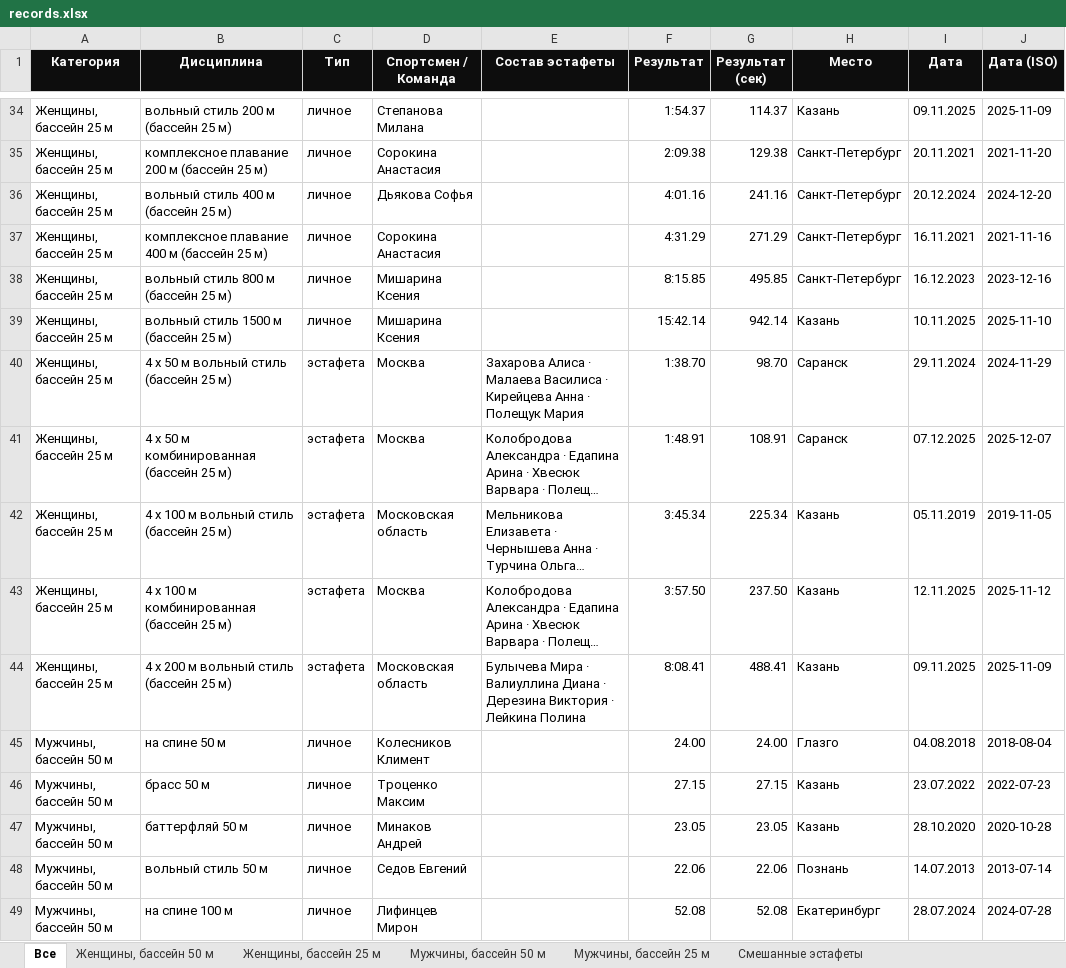
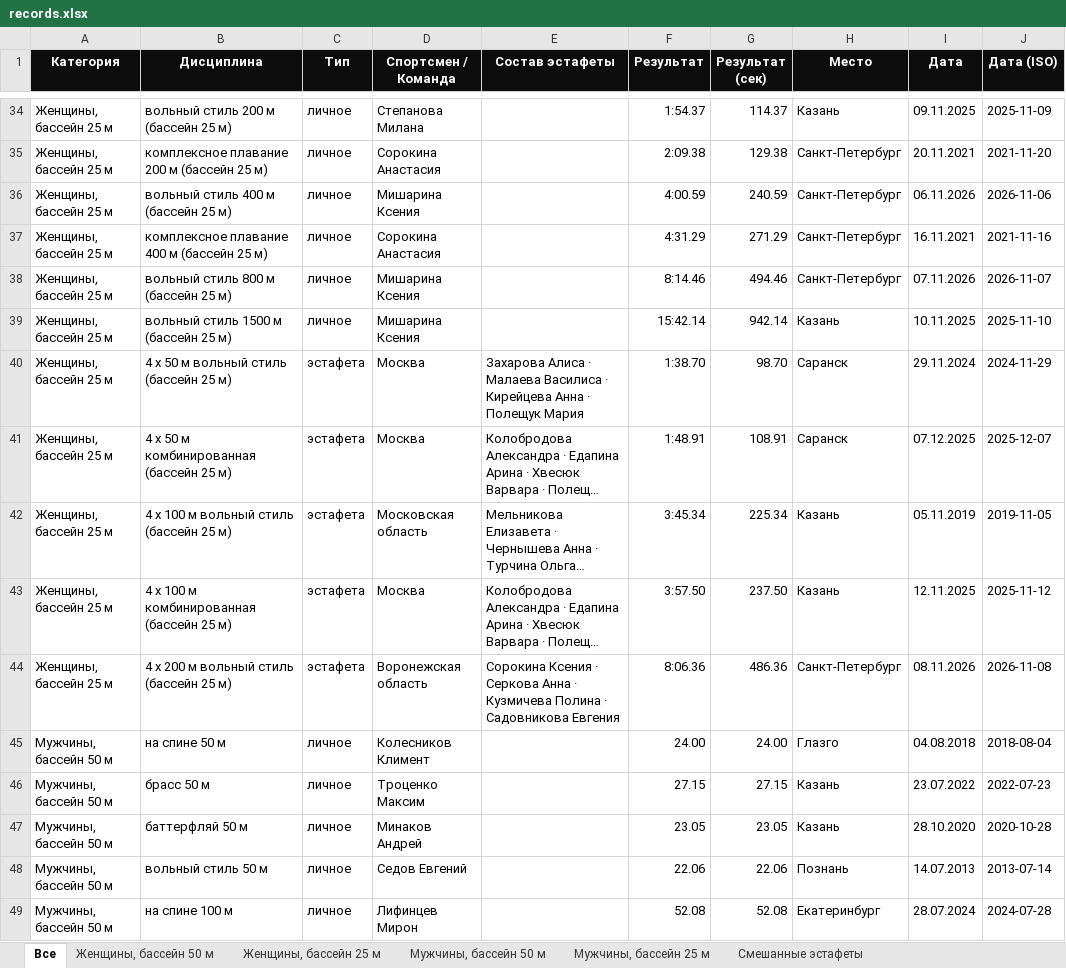
Before and after one commit to borozdov/russwimming-records-junior, an Excel workbook: public/records.xlsx, sheet Все, drawn as a sheet; only a part is shown, gaps mark what is left out; long unchanged cells end in …; values as stored, in another font and other column widths than the file's, no borders; the diff names each change by its address in the sheet, - before the commit and + after, or states it on an @@ line.

```diff
--- a/public/records.xlsx (sheet Все)
+++ b/public/records.xlsx (sheet Все)
-D36 (Спортсмен / Команда): Дьякова Софья
+D36 (Спортсмен / Команда): Мишарина Ксения
-F36 (Результат): 4:01.16
+F36 (Результат): 4:00.59
-G36 (Результат (сек)): 241.16
+G36 (Результат (сек)): 240.59
-I36 (Дата): 20.12.2024
+I36 (Дата): 06.11.2026
-J36 (Дата (ISO)): 2024-12-20
+J36 (Дата (ISO)): 2026-11-06
-F38 (Результат): 8:15.85
+F38 (Результат): 8:14.46
-G38 (Результат (сек)): 495.85
+G38 (Результат (сек)): 494.46
-I38 (Дата): 16.12.2023
+I38 (Дата): 07.11.2026
-J38 (Дата (ISO)): 2023-12-16
+J38 (Дата (ISO)): 2026-11-07
-D44 (Спортсмен / Команда): Московская область
+D44 (Спортсмен / Команда): Воронежская область
-E44 (Состав эстафеты): Булычева Мира · Валиуллина Диана · Дерезина Виктория · Лейкина Полина
+E44 (Состав эстафеты): Сорокина Ксения · Серкова Анна · Кузмичева Полина · Садовникова Евгения
-F44 (Результат): 8:08.41
+F44 (Результат): 8:06.36
-G44 (Результат (сек)): 488.41
+G44 (Результат (сек)): 486.36
-H44 (Место): Казань
+H44 (Место): Санкт-Петербург
-I44 (Дата): 09.11.2025
+I44 (Дата): 08.11.2026
-J44 (Дата (ISO)): 2025-11-09
+J44 (Дата (ISO)): 2026-11-08
```
Also changed, not shown: sheet Женщины, бассейн 25 м, 17 other files.
